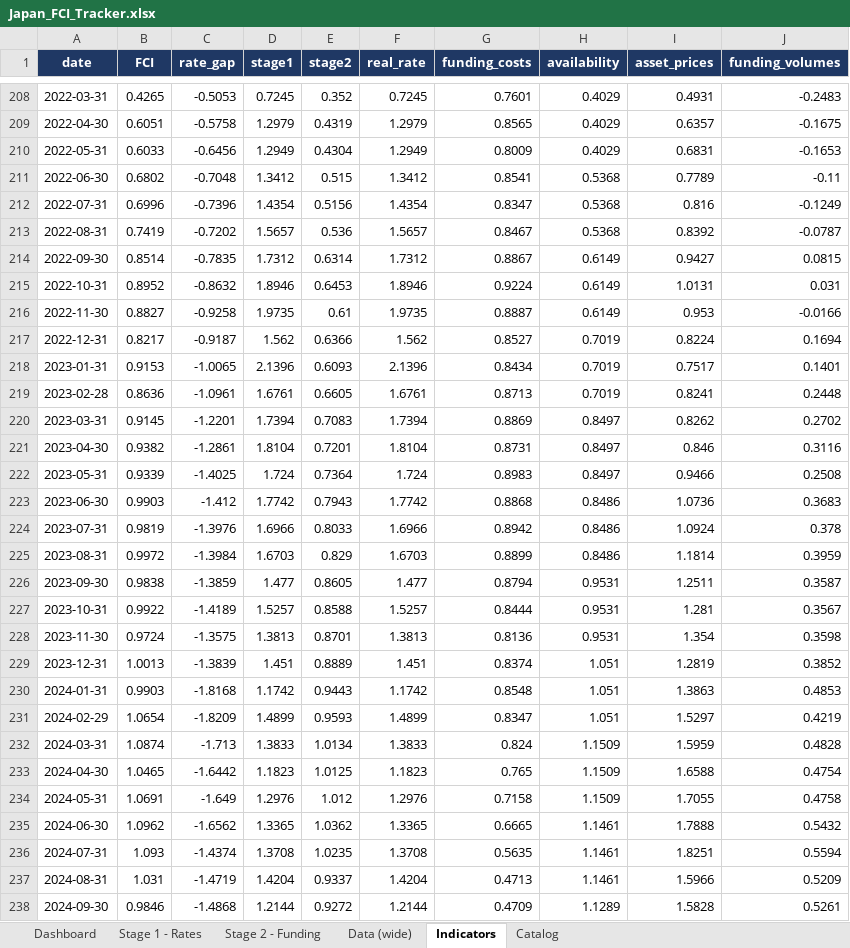
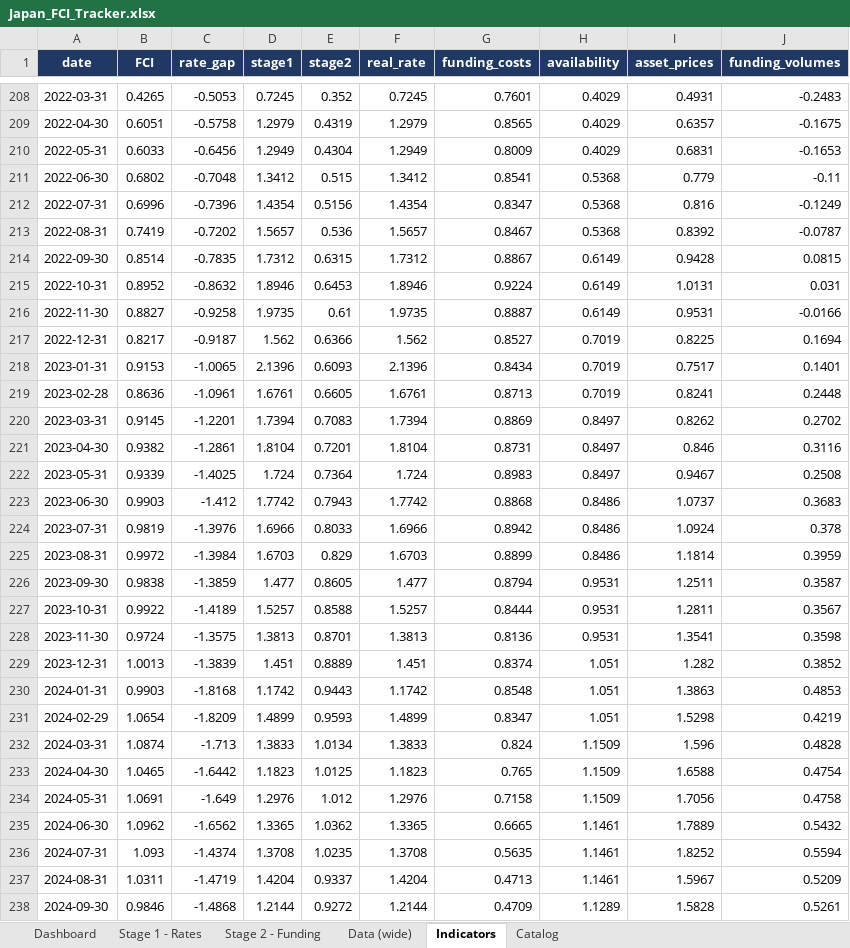
Before and after one commit to LY069/Japan-Financial-Condition-Tracker, an Excel workbook: Japan_FCI_Tracker.xlsx, sheet Indicators, drawn as a sheet; only a part is shown, gaps mark what is left out; values as stored, in another font and other column widths than the file's, no borders; the diff covers the shown part only; the diff names each change by its address in the sheet, - before the commit and + after, or states it on an @@ line.

```diff
--- a/Japan_FCI_Tracker.xlsx (sheet Indicators)
+++ b/Japan_FCI_Tracker.xlsx (sheet Indicators)
-I211 (asset_prices): 0.7789
+I211 (asset_prices): 0.779
-E214 (stage2): 0.6314
+E214 (stage2): 0.6315
-I214 (asset_prices): 0.9427
+I214 (asset_prices): 0.9428
-I216 (asset_prices): 0.953
+I216 (asset_prices): 0.9531
-I217 (asset_prices): 0.8224
+I217 (asset_prices): 0.8225
-I222 (asset_prices): 0.9466
+I222 (asset_prices): 0.9467
-I223 (asset_prices): 1.0736
+I223 (asset_prices): 1.0737
-I227 (asset_prices): 1.281
+I227 (asset_prices): 1.2811
-I228 (asset_prices): 1.354
+I228 (asset_prices): 1.3541
-I229 (asset_prices): 1.2819
+I229 (asset_prices): 1.282
-I231 (asset_prices): 1.5297
+I231 (asset_prices): 1.5298
-I232 (asset_prices): 1.5959
+I232 (asset_prices): 1.596
-I234 (asset_prices): 1.7055
+I234 (asset_prices): 1.7056
-I235 (asset_prices): 1.7888
+I235 (asset_prices): 1.7889
-I236 (asset_prices): 1.8251
+I236 (asset_prices): 1.8252
-B237 (FCI): 1.031
+B237 (FCI): 1.0311
-I237 (asset_prices): 1.5966
+I237 (asset_prices): 1.5967
```
Also changed, not shown: 65 edited cells elsewhere in this sheet, sheet Stage 1 - Rates, sheet Data (wide), sheet Stage 2 - Funding, sheet Dashboard, hidden cells, 3 other files.
